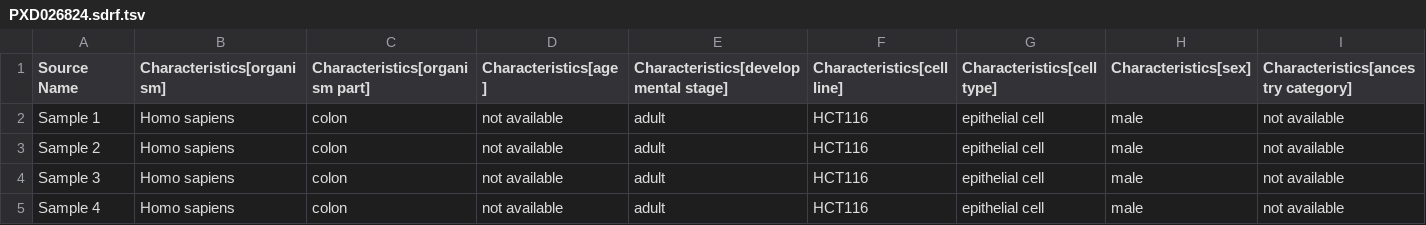
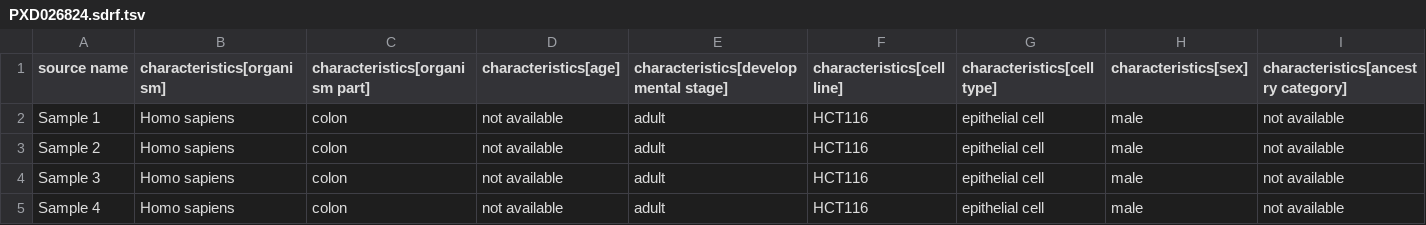
Before and after one commit to daichengxin/sdrf-annotated-datasets, a TSV file: datasets/PXD026824/PXD026824.sdrf.tsv, drawn as a sheet; only a part is shown; the diff covers the shown part only; the diff names each change by its address in the sheet, - before the commit and + after, or states it on an @@ line.

Commit message:
Update PXD026824.sdrf.tsv

```diff
--- a/datasets/PXD026824/PXD026824.sdrf.tsv
+++ b/datasets/PXD026824/PXD026824.sdrf.tsv
-A1: Source Name
+A1: source name
-B1: Characteristics[organism]
+B1: characteristics[organism]
-C1: Characteristics[organism part]
+C1: characteristics[organism part]
-D1: Characteristics[age]
+D1: characteristics[age]
-E1: Characteristics[developmental stage]
+E1: characteristics[developmental stage]
-F1: Characteristics[cell line]
+F1: characteristics[cell line]
-G1: Characteristics[cell type]
+G1: characteristics[cell type]
-H1: Characteristics[sex]
+H1: characteristics[sex]
-I1: Characteristics[ancestry category]
+I1: characteristics[ancestry category]
```
Also changed, not shown: 4 edited cells elsewhere in this file.
